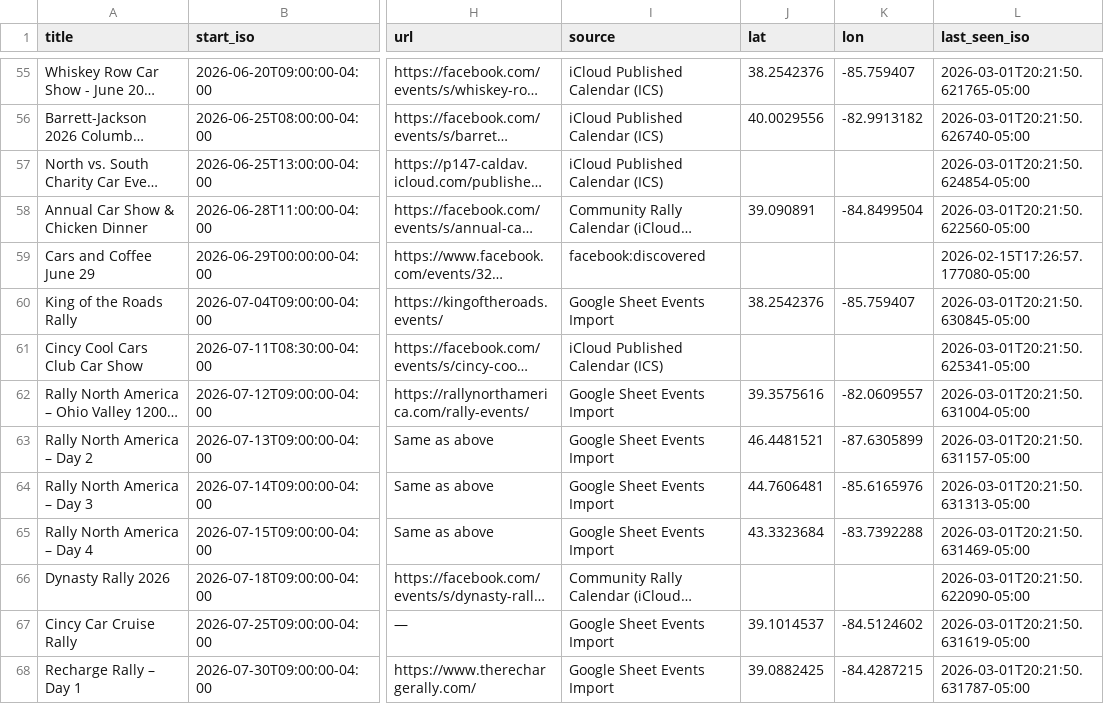
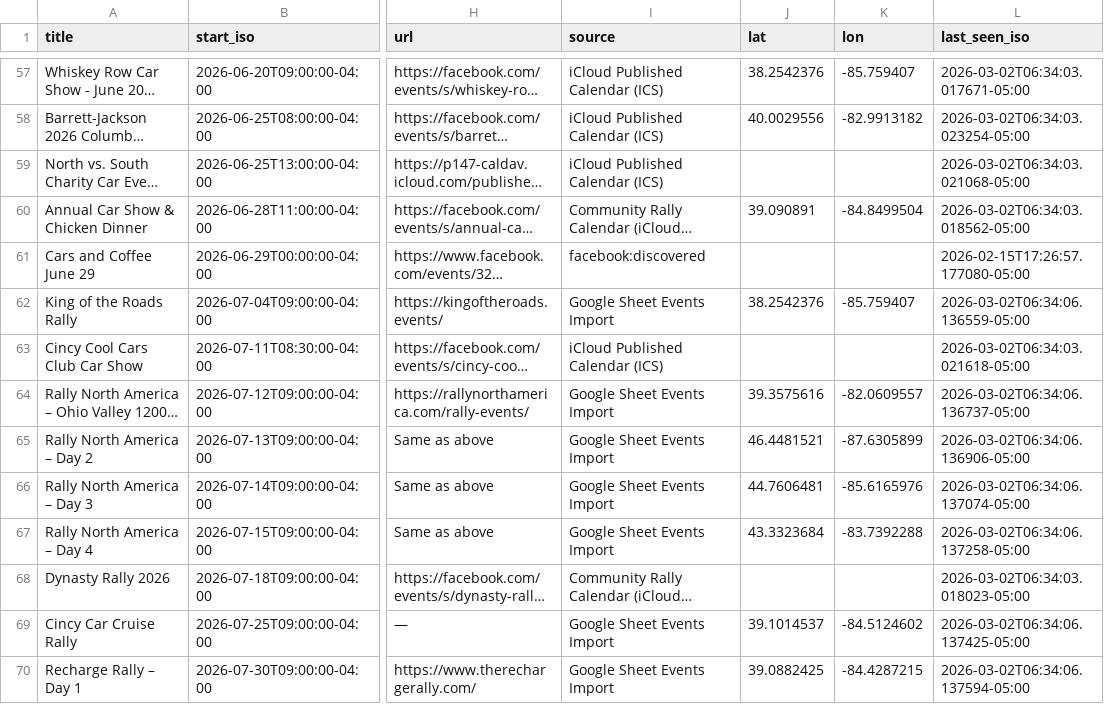
Before and after one commit to themessings/cincy-car-events, a CSV file: data/events.csv, drawn as a sheet; only a part is shown, gaps mark what is left out; long unchanged cells end in …; addresses are those after the commit; the diff covers the shown part only; the diff names each change by its address in the sheet, - before the commit and + after, or states it on an @@ line.

```diff
--- a/data/events.csv
+++ b/data/events.csv
-L57 (last_seen_iso): 2026-03-01T20:21:50.621765-05:00
+L57 (last_seen_iso): 2026-03-02T06:34:03.017671-05:00
-L58 (last_seen_iso): 2026-03-01T20:21:50.626740-05:00
+L58 (last_seen_iso): 2026-03-02T06:34:03.023254-05:00
-L59 (last_seen_iso): 2026-03-01T20:21:50.624854-05:00
+L59 (last_seen_iso): 2026-03-02T06:34:03.021068-05:00
-L60 (last_seen_iso): 2026-03-01T20:21:50.622560-05:00
+L60 (last_seen_iso): 2026-03-02T06:34:03.018562-05:00
-L62 (last_seen_iso): 2026-03-01T20:21:50.630845-05:00
+L62 (last_seen_iso): 2026-03-02T06:34:06.136559-05:00
-L63 (last_seen_iso): 2026-03-01T20:21:50.625341-05:00
+L63 (last_seen_iso): 2026-03-02T06:34:03.021618-05:00
-L64 (last_seen_iso): 2026-03-01T20:21:50.631004-05:00
+L64 (last_seen_iso): 2026-03-02T06:34:06.136737-05:00
-L65 (last_seen_iso): 2026-03-01T20:21:50.631157-05:00
+L65 (last_seen_iso): 2026-03-02T06:34:06.136906-05:00
-L66 (last_seen_iso): 2026-03-01T20:21:50.631313-05:00
+L66 (last_seen_iso): 2026-03-02T06:34:06.137074-05:00
-L67 (last_seen_iso): 2026-03-01T20:21:50.631469-05:00
+L67 (last_seen_iso): 2026-03-02T06:34:06.137258-05:00
-L68 (last_seen_iso): 2026-03-01T20:21:50.622090-05:00
+L68 (last_seen_iso): 2026-03-02T06:34:03.018023-05:00
-L69 (last_seen_iso): 2026-03-01T20:21:50.631619-05:00
+L69 (last_seen_iso): 2026-03-02T06:34:06.137425-05:00
-L70 (last_seen_iso): 2026-03-01T20:21:50.631787-05:00
+L70 (last_seen_iso): 2026-03-02T06:34:06.137594-05:00
```
Also changed, not shown: 2 added rows and 68 edited cells elsewhere in this file, 5 other files.
